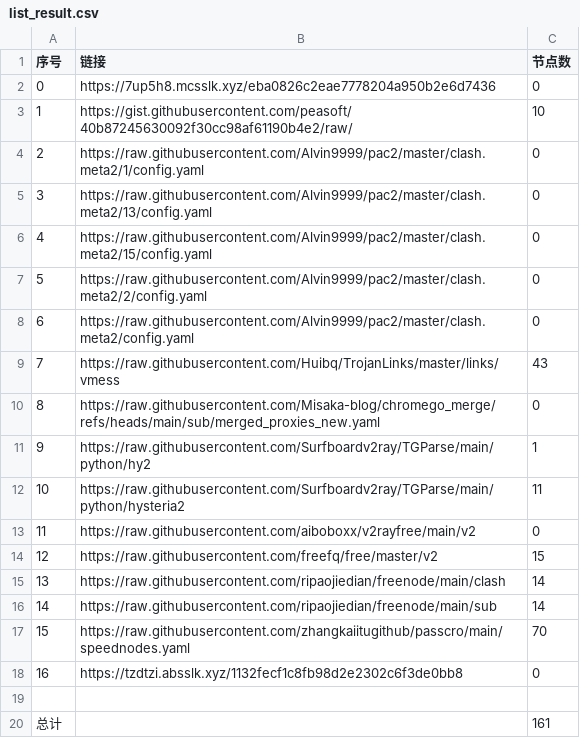
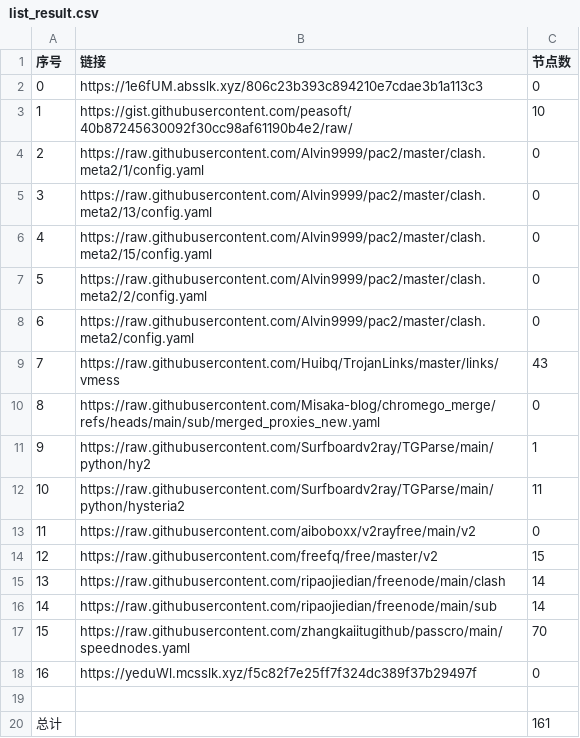
Before and after one commit to liuhtt/liunomorewalls, a CSV file: list_result.csv, drawn as a sheet.

```diff
--- a/list_result.csv
+++ b/list_result.csv
@@ -1,3 +1,3 @@
 序号,链接,节点数
-0,https://7up5h8.mcsslk.xyz/eba0826c2eae7778204a950b2e6d7436,0
+0,https://1e6fUM.absslk.xyz/806c23b393c894210e7cdae3b1a113c3,0
 1,https://gist.githubusercontent.com/peasoft/40b87245630092f30cc98af61190b4e2/raw/,10
@@ -17,3 +17,3 @@
 15,https://raw.githubusercontent.com/zhangkaiitugithub/passcro/main/speednodes.yaml,70
-16,https://tzdtzi.absslk.xyz/1132fecf1c8fb98d2e2302c6f3de0bb8,0
+16,https://yeduWl.mcsslk.xyz/f5c82f7e25ff7f324dc389f37b29497f,0
 
```
Also changed, not shown: 3 other files.
